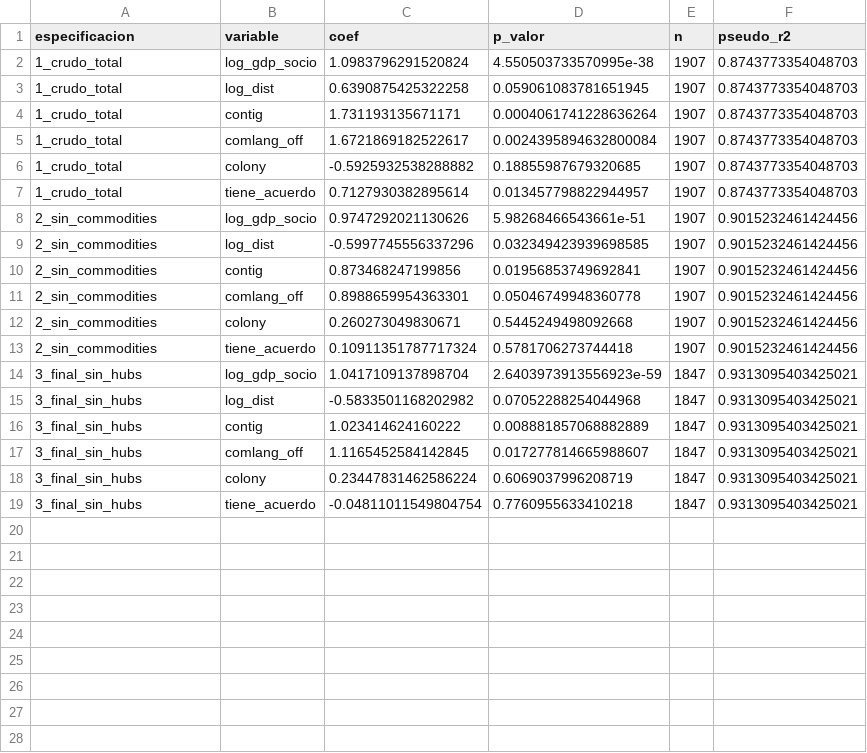
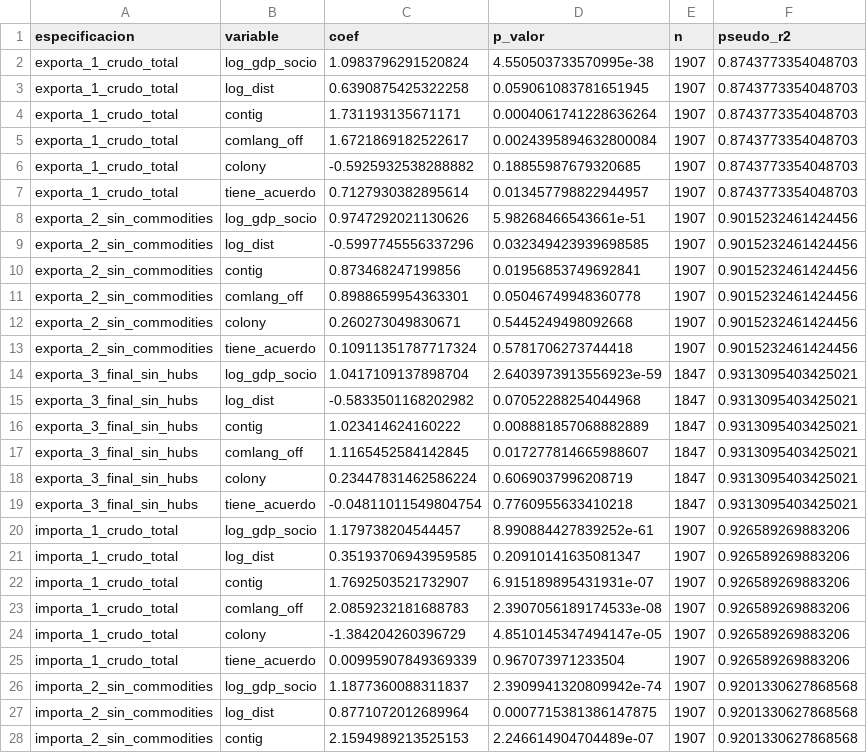
Before and after one commit to Treevu-ai/appsperu, a CSV file: investigaciones/gravedad-comercio-bilateral-peru/data/procesado/tabla_comparativa_especificaciones.csv, drawn as a sheet; only a part is shown; the diff covers the shown part only.

Commit message:
feat(gravedad-comercio-bilateral-peru): modelo simetrico de importaciones + nuevo titulo
Repite el procedimiento de gravedad (crudo -> sin commodities -> sin hubs)
del lado importador. Hallazgo: el mismo filtro que corrige la distancia en
exportaciones (-0.58) NO la corrige en importaciones (+0.90, p<0.001) --
verificado que no es el mismo artefacto (residuos apuntan a Argentina y
Bolivia, vecinos reales, no hubs de transito; China/Alemania/Japon/Corea
dominan genuinamente la canasta importadora).

Titulo del paper actualizado a registro economico-narrativo (no
econometrico): "Por que la distancia explica lo que Peru exporta pero no
lo que importa". Notebook extendido (18 celdas, 0 errores), ficha tecnica
y README actualizados para cubrir ambos lados del panel.

```diff
--- a/investigaciones/gravedad-comercio-bilateral-peru/data/procesado/tabla_comparativa_especificaciones.csv
+++ b/investigaciones/gravedad-comercio-bilateral-peru/data/procesado/tabla_comparativa_especificaciones.csv
@@ -1,19 +1,28 @@
 especificacion,variable,coef,p_valor,n,pseudo_r2
-1_crudo_total,log_gdp_socio,1.0983796291520824,4.550503733570995e-38,1907,0.8743773354048703
-1_crudo_total,log_dist,0.6390875425322258,0.059061083781651945,1907,0.8743773354048703
-1_crudo_total,contig,1.731193135671171,0.0004061741228636264,1907,0.8743773354048703
-1_crudo_total,comlang_off,1.6721869182522617,0.0024395894632800084,1907,0.8743773354048703
-1_crudo_total,colony,-0.5925932538288882,0.18855987679320685,1907,0.8743773354048703
-1_crudo_total,tiene_acuerdo,0.7127930382895614,0.013457798822944957,1907,0.8743773354048703
-2_sin_commodities,log_gdp_socio,0.9747292021130626,5.98268466543661e-51,1907,0.9015232461424456
-2_sin_commodities,log_dist,-0.5997745556337296,0.032349423939698585,1907,0.9015232461424456
-2_sin_commodities,contig,0.873468247199856,0.01956853749692841,1907,0.9015232461424456
-2_sin_commodities,comlang_off,0.8988659954363301,0.05046749948360778,1907,0.9015232461424456
-2_sin_commodities,colony,0.260273049830671,0.5445249498092668,1907,0.9015232461424456
-2_sin_commodities,tiene_acuerdo,0.10911351787717324,0.5781706273744418,1907,0.9015232461424456
-3_final_sin_hubs,log_gdp_socio,1.0417109137898704,2.6403973913556923e-59,1847,0.9313095403425021
-3_final_sin_hubs,log_dist,-0.5833501168202982,0.07052288254044968,1847,0.9313095403425021
-3_final_sin_hubs,contig,1.023414624160222,0.008881857068882889,1847,0.9313095403425021
-3_final_sin_hubs,comlang_off,1.1165452584142845,0.017277814665988607,1847,0.9313095403425021
-3_final_sin_hubs,colony,0.23447831462586224,0.6069037996208719,1847,0.9313095403425021
-3_final_sin_hubs,tiene_acuerdo,-0.04811011549804754,0.7760955633410218,1847,0.9313095403425021
+exporta_1_crudo_total,log_gdp_socio,1.0983796291520824,4.550503733570995e-38,1907,0.8743773354048703
+exporta_1_crudo_total,log_dist,0.6390875425322258,0.059061083781651945,1907,0.8743773354048703
+exporta_1_crudo_total,contig,1.731193135671171,0.0004061741228636264,1907,0.8743773354048703
+exporta_1_crudo_total,comlang_off,1.6721869182522617,0.0024395894632800084,1907,0.8743773354048703
+exporta_1_crudo_total,colony,-0.5925932538288882,0.18855987679320685,1907,0.8743773354048703
+exporta_1_crudo_total,tiene_acuerdo,0.7127930382895614,0.013457798822944957,1907,0.8743773354048703
+exporta_2_sin_commodities,log_gdp_socio,0.9747292021130626,5.98268466543661e-51,1907,0.9015232461424456
+exporta_2_sin_commodities,log_dist,-0.5997745556337296,0.032349423939698585,1907,0.9015232461424456
+exporta_2_sin_commodities,contig,0.873468247199856,0.01956853749692841,1907,0.9015232461424456
+exporta_2_sin_commodities,comlang_off,0.8988659954363301,0.05046749948360778,1907,0.9015232461424456
+exporta_2_sin_commodities,colony,0.260273049830671,0.5445249498092668,1907,0.9015232461424456
+exporta_2_sin_commodities,tiene_acuerdo,0.10911351787717324,0.5781706273744418,1907,0.9015232461424456
+exporta_3_final_sin_hubs,log_gdp_socio,1.0417109137898704,2.6403973913556923e-59,1847,0.9313095403425021
+exporta_3_final_sin_hubs,log_dist,-0.5833501168202982,0.07052288254044968,1847,0.9313095403425021
+exporta_3_final_sin_hubs,contig,1.023414624160222,0.008881857068882889,1847,0.9313095403425021
+exporta_3_final_sin_hubs,comlang_off,1.1165452584142845,0.017277814665988607,1847,0.9313095403425021
+exporta_3_final_sin_hubs,colony,0.23447831462586224,0.6069037996208719,1847,0.9313095403425021
+exporta_3_final_sin_hubs,tiene_acuerdo,-0.04811011549804754,0.7760955633410218,1847,0.9313095403425021
+importa_1_crudo_total,log_gdp_socio,1.179738204544457,8.990884427839252e-61,1907,0.926589269883206
+importa_1_crudo_total,log_dist,0.35193706943959585,0.20910141635081347,1907,0.926589269883206
+importa_1_crudo_total,contig,1.7692503521732907,6.915189895431931e-07,1907,0.926589269883206
+importa_1_crudo_total,comlang_off,2.0859232181688783,2.3907056189174533e-08,1907,0.926589269883206
+importa_1_crudo_total,colony,-1.384204260396729,4.8510145347494147e-05,1907,0.926589269883206
+importa_1_crudo_total,tiene_acuerdo,0.00995907849369339,0.967073971233504,1907,0.926589269883206
+importa_2_sin_commodities,log_gdp_socio,1.1877360088311837,2.3909941320809942e-74,1907,0.9201330627868568
+importa_2_sin_commodities,log_dist,0.8771072012689964,0.0007715381386147875,1907,0.9201330627868568
+importa_2_sin_commodities,contig,2.1594989213525153,2.246614904704489e-07,1907,0.9201330627868568
```
Also changed, not shown: 9 added rows elsewhere in this file, 12 other files.
